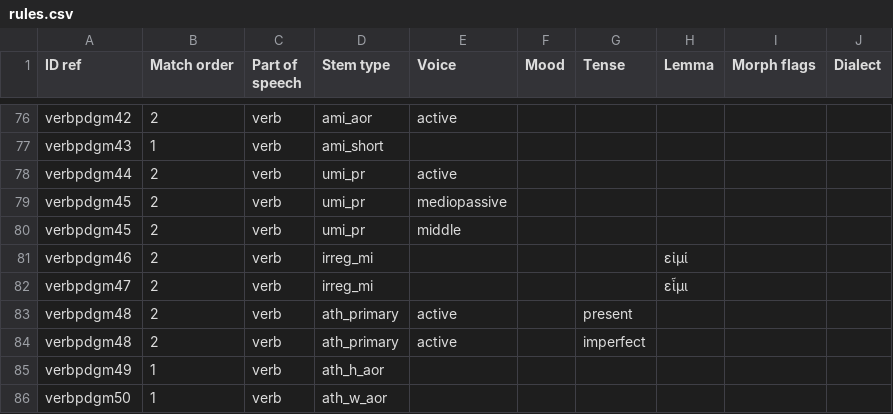
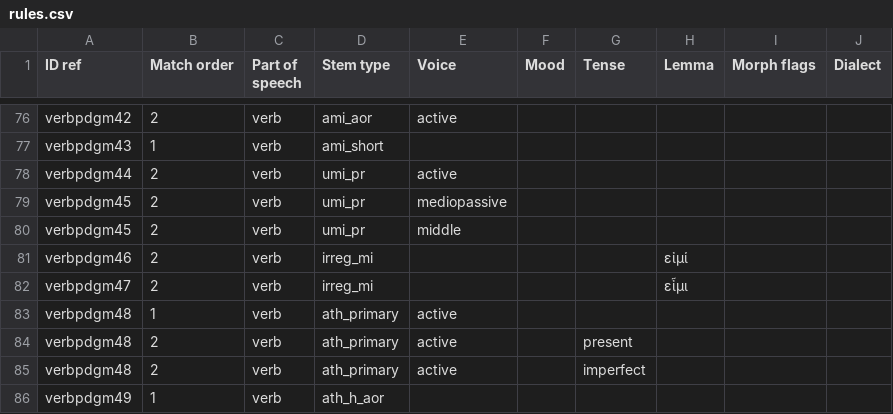
Before and after one commit to alpheios-project/inflection-tables, a CSV file: lib/lang/greek/data/verb/paradigm/rules.csv, drawn as a sheet; only a part is shown, gaps mark what is left out; the shorter side is filled out with more unchanged rows; the diff names each change by its address in the sheet, - before the commit and + after, or states it on an @@ line.

```diff
--- a/lib/lang/greek/data/verb/paradigm/rules.csv
+++ b/lib/lang/greek/data/verb/paradigm/rules.csv
+row 83: verbpdgm48 | 1 | verb | ath_primary | active
```
Also changed, not shown: 3 other files.
